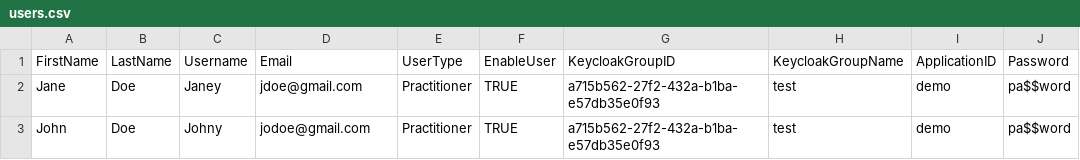
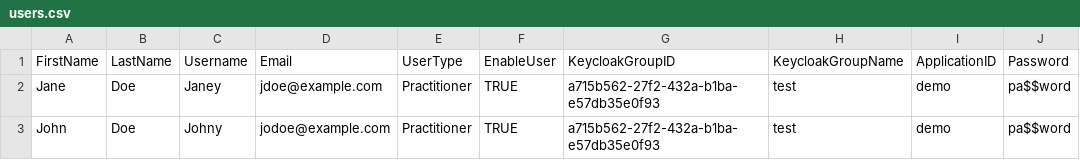
Before and after one commit to onaio/fhir-tooling, a CSV file: importer/csv/users.csv, drawn as a sheet.

```diff
--- a/importer/csv/users.csv
+++ b/importer/csv/users.csv
@@ -1,3 +1,3 @@
 FirstName,LastName,Username,Email,UserType,EnableUser,KeycloakGroupID,KeycloakGroupName,ApplicationID,Password
-Jane,Doe,Janey,jdoe@gmail.com,Practitioner,TRUE,a715b562-27f2-432a-b1ba-e57db35e0f93,test,demo,pa$$word
-John,Doe,Johny,jodoe@gmail.com,Practitioner,TRUE,a715b562-27f2-432a-b1ba-e57db35e0f93,test,demo,pa$$word
+Jane,Doe,Janey,jdoe@example.com,Practitioner,TRUE,a715b562-27f2-432a-b1ba-e57db35e0f93,test,demo,pa$$word
+John,Doe,Johny,jodoe@example.com,Practitioner,TRUE,a715b562-27f2-432a-b1ba-e57db35e0f93,test,demo,pa$$word
```
Also changed, not shown: 2 other files.
